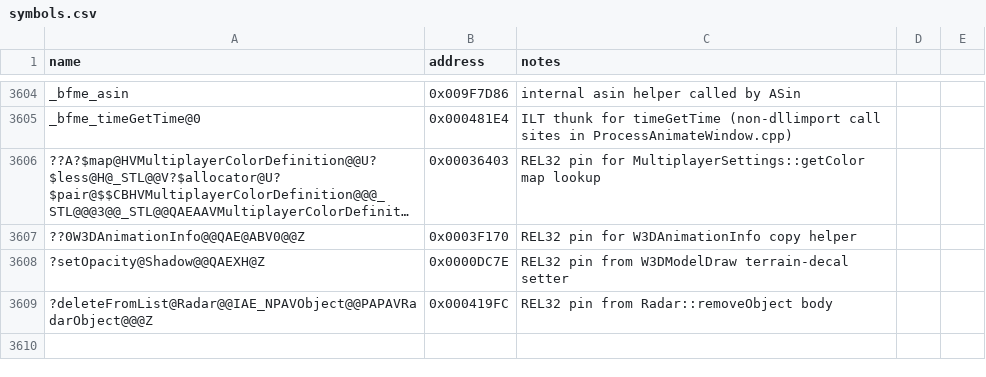
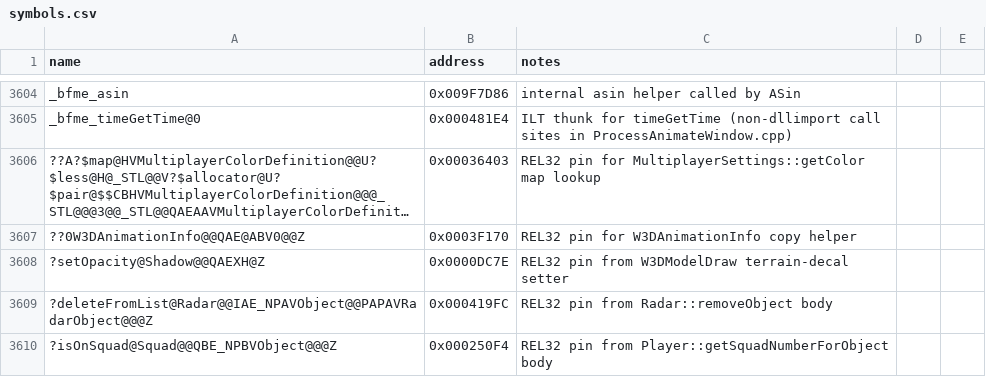
Before and after one commit to Doble-K/Open-BFME-1, a CSV file: reverse/symbols.csv, drawn as a sheet; only a part is shown, gaps mark what is left out; long unchanged cells end in ….

Commit message:
Luna Open-BFME5 convert Player squad lookup thunk

```diff
--- a/reverse/symbols.csv
+++ b/reverse/symbols.csv
@@ -3609 +3609,2 @@ _bfme_timeGetTime@0,0x000481E4,ILT thunk for timeGetTime (non-dllimport call sit
 ?deleteFromList@Radar@@IAE_NPAVObject@@PAPAVRadarObject@@@Z,0x000419FC,REL32 pin from Radar::removeObject body
+?isOnSquad@Squad@@QBE_NPBVObject@@@Z,0x000250F4,REL32 pin from Player::getSquadNumberForObject body
```
Also changed, not shown: 3 other files.
